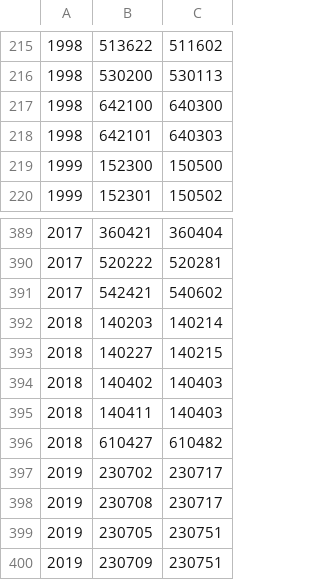
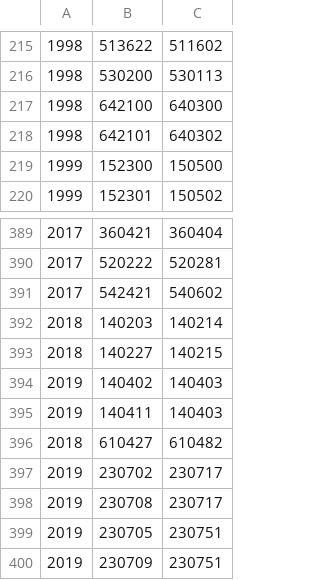
Before and after one commit to lizy14/division-changes, a CSV file: rules-handwritten/code-merges.csv, drawn as a sheet; only a part is shown, gaps mark what is left out.

```diff
--- a/rules-handwritten/code-merges.csv
+++ b/rules-handwritten/code-merges.csv
@@ -217,3 +217,3 @@
 1998,642100,640300
-1998,642101,640303
+1998,642101,640302
 1999,152300,150500
@@ -393,4 +393,4 @@
 2018,140227,140215
-2018,140402,140403
-2018,140411,140403
+2019,140402,140403
+2019,140411,140403
 2018,610427,610482
```
Also changed, not shown: rules-handwritten/code-splits.csv, tables/1987.csv, 2 other files.
